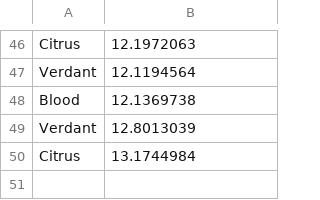
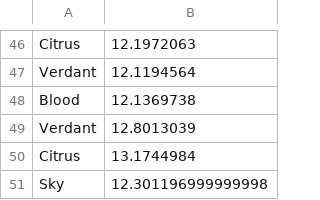
Before and after one commit to Dagonite/python-projects, a CSV file: Turtle Race/races.csv, drawn as a sheet; only a part is shown, gaps mark what is left out; the diff names each change by its address in the sheet, - before the commit and + after, or states it on an @@ line.

Commit message:
Add race

```diff
--- a/Turtle Race/races.csv
+++ b/Turtle Race/races.csv
+row 51: Sky | 12.301196999999998
```
Also changed, not shown: 1 other file.
